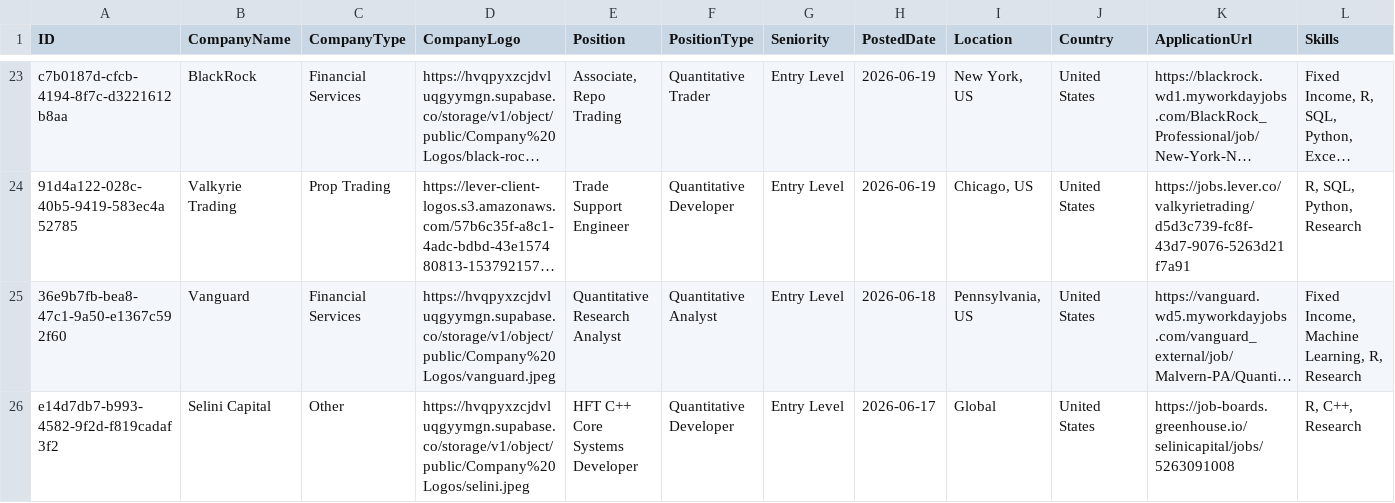
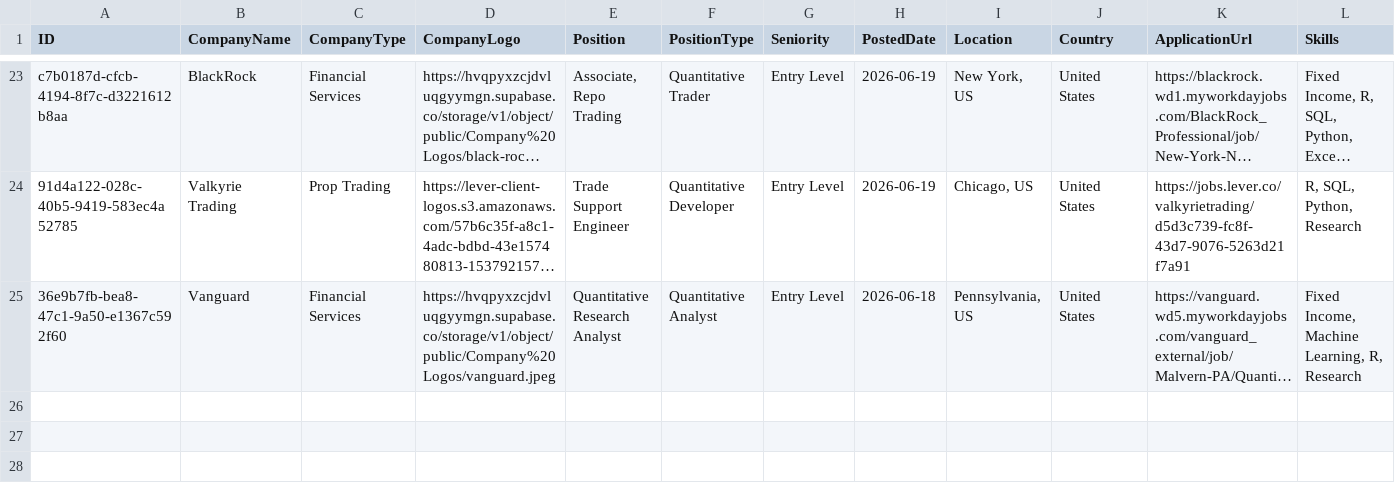
Before and after one commit to ibrahimmudassar/AutoOpenQuant, a CSV file: data.csv, drawn as a sheet; only a part is shown, gaps mark what is left out; long unchanged cells end in …; rows hold the shown columns only; the diff names each change by its address in the sheet, - before the commit and + after, or states it on an @@ line.

Commit message:
GitHub Actions Bot

```diff
--- a/data.csv
+++ b/data.csv
-row 26: e14d7db7-b993-4582-9f2d-f819cadaf3f2 | Selini Capital | Other | https://hvqpyxzcjdvluqgyymgn.supabase.co/storage/v1/object/public/Company%20Logos/selini.jpeg | HFT C++ Core Systems Developer | Quantitative Developer | Entry Level | 2026-06-17 | Global | United States | https://job-boards.greenhouse.io/selinicapital/jobs/5263091008 | R, C++, Research
```
